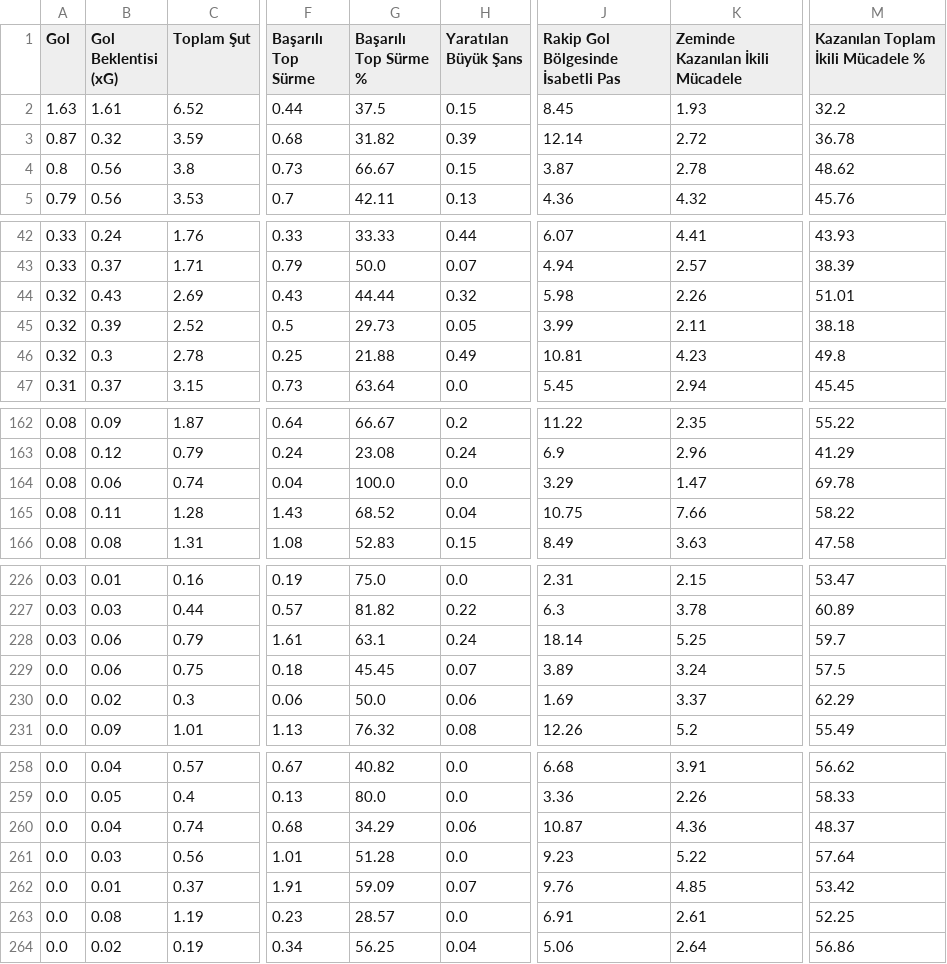
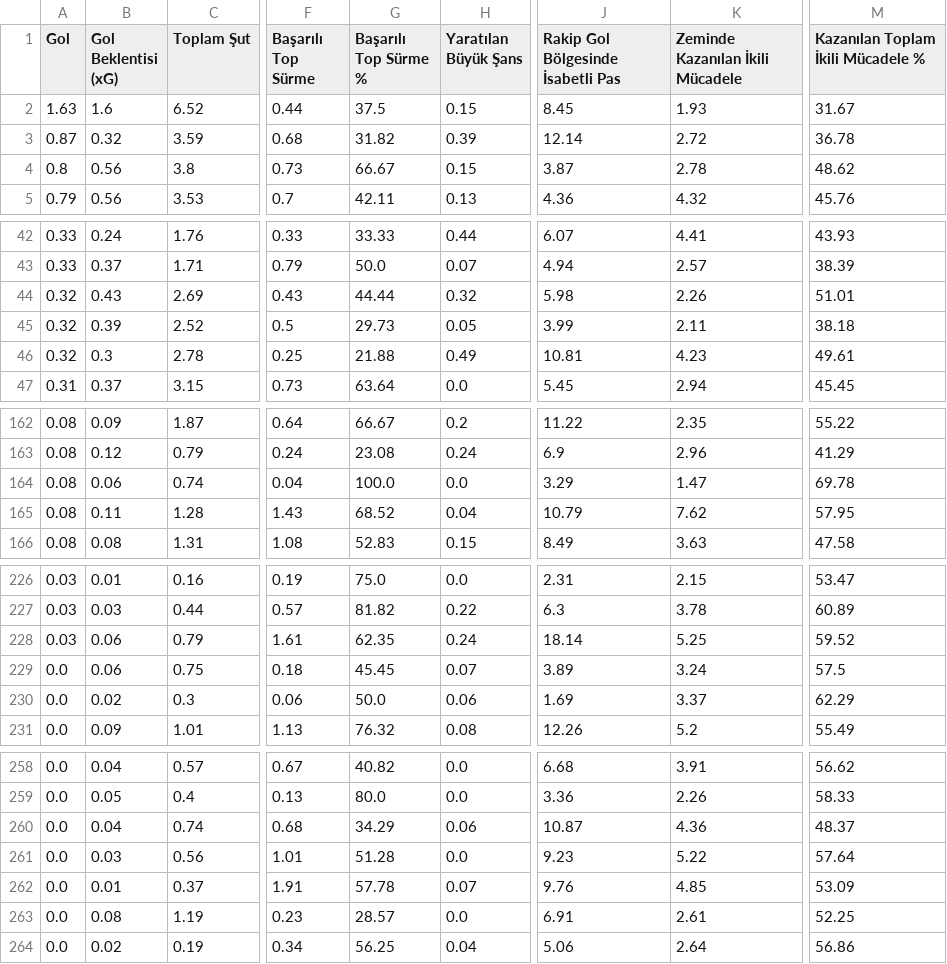
Before and after one commit to scatterradarcsv/csv_scatter_radar_15matches_per90_noPos, a CSV file: forwards.csv, drawn as a sheet; only a part is shown, gaps mark what is left out; the diff covers the shown part only; the diff names each change by its address in the sheet, - before the commit and + after, or states it on an @@ line.

```diff
--- a/forwards.csv
+++ b/forwards.csv
-B2 (Gol Beklentisi (xG)): 1.61
+B2 (Gol Beklentisi (xG)): 1.6
-M2: 32.2
+M2: 31.67
-M46: 49.8
+M46: 49.61
-J165: 10.75
+J165: 10.79
-K165 (Zeminde Kazanılan İkili Mücadele): 7.66
+K165 (Zeminde Kazanılan İkili Mücadele): 7.62
-M165: 58.22
+M165: 57.95
-G228 (Başarılı Top Sürme %): 63.1
+G228 (Başarılı Top Sürme %): 62.35
-M228: 59.7
+M228: 59.52
-G262 (Başarılı Top Sürme %): 59.09
+G262 (Başarılı Top Sürme %): 57.78
-M262: 53.42
+M262: 53.09
```
Also changed, not shown: 20 edited cells elsewhere in this file.
